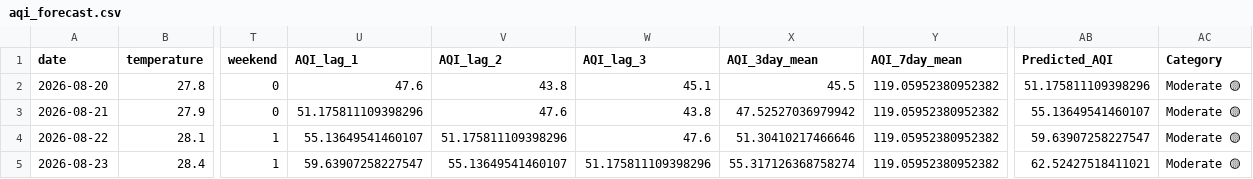
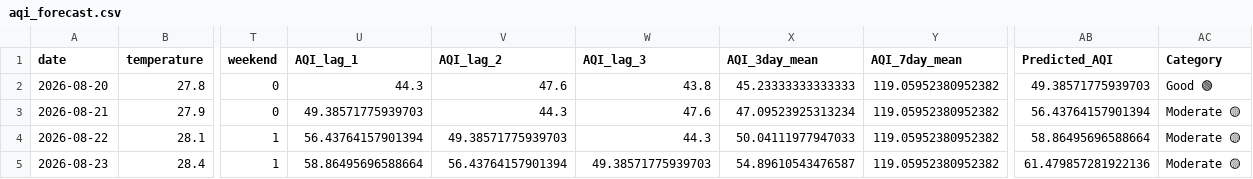
Before and after one commit to mahaamkhan245-cyber/aqi-forecast, a CSV file: data/processed/aqi_forecast.csv, drawn as a sheet; only a part is shown, gaps mark what is left out; the diff names each change by its address in the sheet, - before the commit and + after, or states it on an @@ line.

```diff
--- a/data/processed/aqi_forecast.csv
+++ b/data/processed/aqi_forecast.csv
-U2 (AQI_lag_1): 47.6
+U2 (AQI_lag_1): 44.3
-V2 (AQI_lag_2): 43.8
+V2 (AQI_lag_2): 47.6
-W2 (AQI_lag_3): 45.1
+W2 (AQI_lag_3): 43.8
-X2 (AQI_3day_mean): 45.5
+X2 (AQI_3day_mean): 45.23333333333333
-AB2 (Predicted_AQI): 51.175811109398296
+AB2 (Predicted_AQI): 49.38571775939703
-AC2 (Category): Moderate 🟡
+AC2 (Category): Good 🟢
-U3 (AQI_lag_1): 51.175811109398296
+U3 (AQI_lag_1): 49.38571775939703
-V3 (AQI_lag_2): 47.6
+V3 (AQI_lag_2): 44.3
-W3 (AQI_lag_3): 43.8
+W3 (AQI_lag_3): 47.6
-X3 (AQI_3day_mean): 47.52527036979942
+X3 (AQI_3day_mean): 47.09523925313234
-AB3 (Predicted_AQI): 55.13649541460107
+AB3 (Predicted_AQI): 56.43764157901394
-U4 (AQI_lag_1): 55.13649541460107
+U4 (AQI_lag_1): 56.43764157901394
-V4 (AQI_lag_2): 51.175811109398296
+V4 (AQI_lag_2): 49.38571775939703
-W4 (AQI_lag_3): 47.6
+W4 (AQI_lag_3): 44.3
-X4 (AQI_3day_mean): 51.30410217466646
+X4 (AQI_3day_mean): 50.04111977947033
-AB4 (Predicted_AQI): 59.63907258227547
+AB4 (Predicted_AQI): 58.86495696588664
-U5 (AQI_lag_1): 59.63907258227547
+U5 (AQI_lag_1): 58.86495696588664
-V5 (AQI_lag_2): 55.13649541460107
+V5 (AQI_lag_2): 56.43764157901394
-W5 (AQI_lag_3): 51.175811109398296
+W5 (AQI_lag_3): 49.38571775939703
-X5 (AQI_3day_mean): 55.317126368758274
+X5 (AQI_3day_mean): 54.89610543476587
-AB5 (Predicted_AQI): 62.52427518411021
+AB5 (Predicted_AQI): 61.479857281922136
```
Also changed, not shown: data/processed/final_features.csv.
